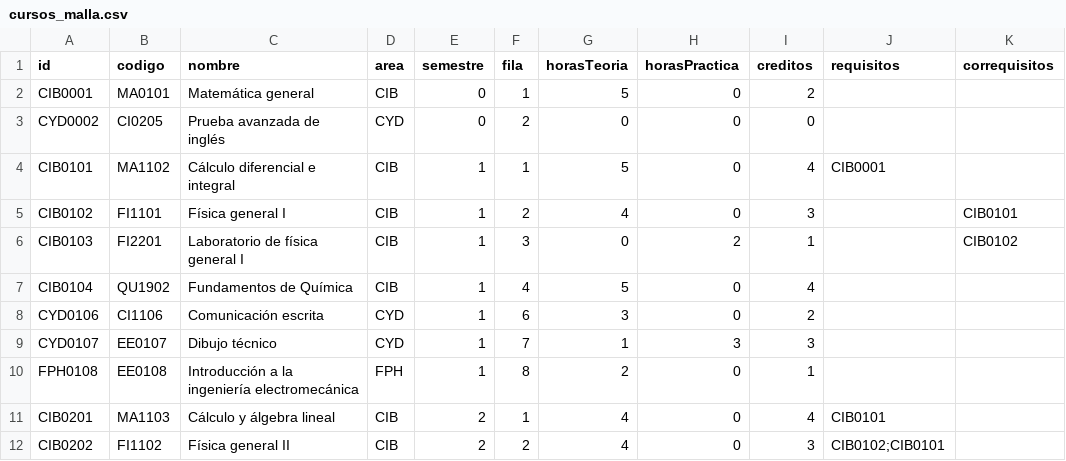
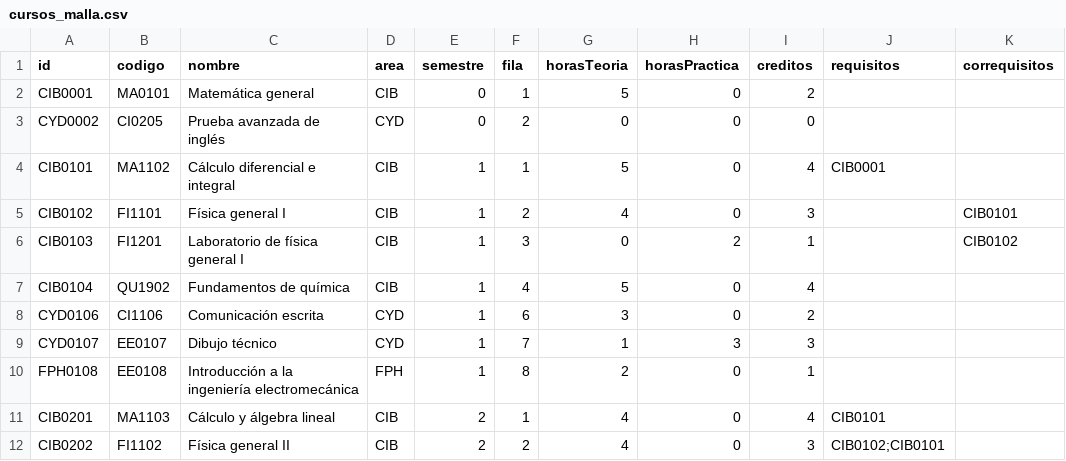
Before and after one commit to EIEM-TEC/transicion, a CSV file: cursos_malla.csv, drawn as a sheet; only a part is shown; the diff names each change by its address in the sheet, - before the commit and + after, or states it on an @@ line.

```diff
--- a/cursos_malla.csv
+++ b/cursos_malla.csv
-B6 (codigo): FI2201
+B6 (codigo): FI1201
-C7 (nombre): Fundamentos de Química
+C7 (nombre): Fundamentos de química
```
Also changed, not shown: cursos_equiv.csv, 3 other files.
